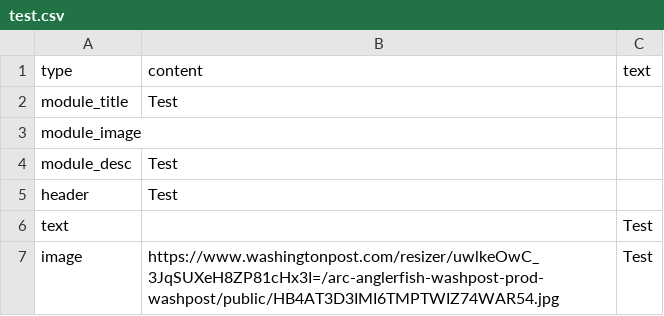
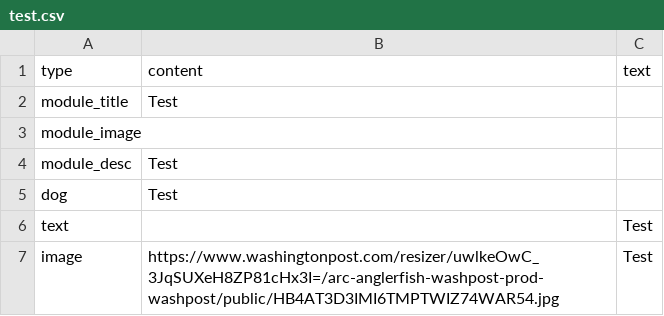
Before and after one commit to rosaleenmao/PAGL-database-interface, a CSV file: test.csv, drawn as a sheet.

```diff
--- a/test.csv
+++ b/test.csv
@@ -4,3 +4,3 @@ module_image,,
 module_desc,Test,
-header,Test,
+dog,Test,
 text,,Test
```
Also changed, not shown: 2 other files.
